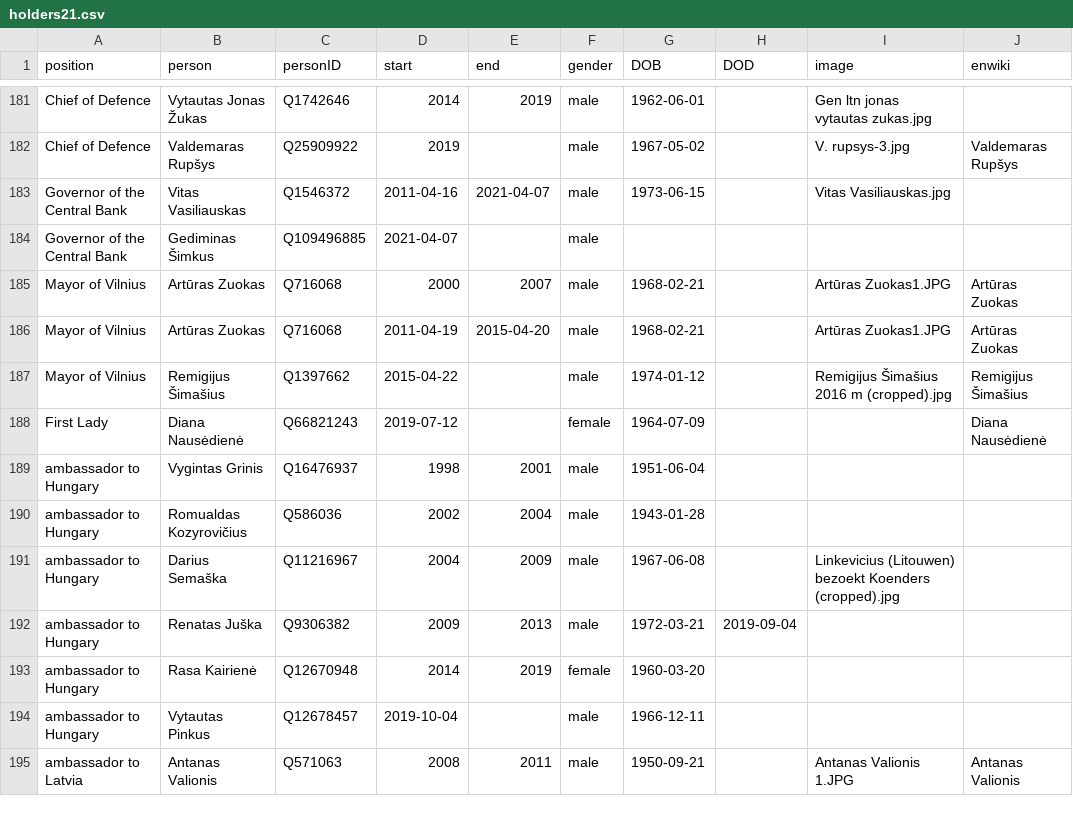
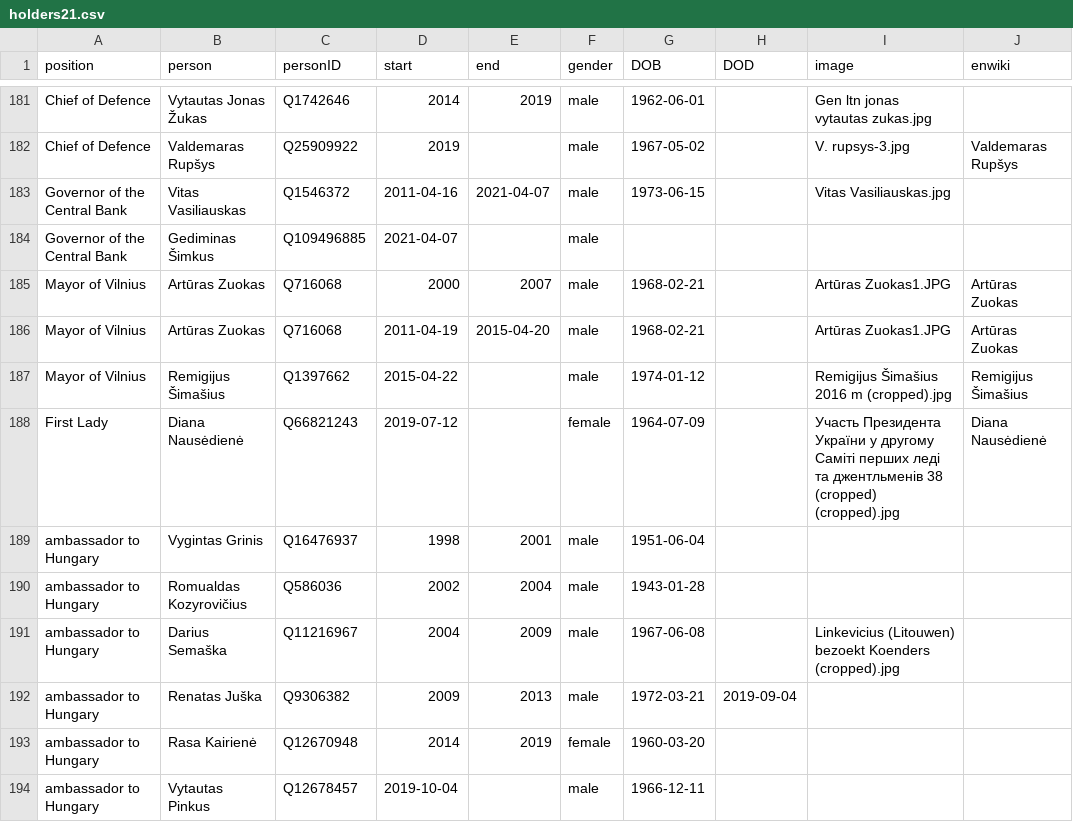
Before and after one commit to every-politician-scrapers/lithuania, a CSV file: html/holders21.csv, drawn as a sheet; only a part is shown, gaps mark what is left out; the shorter side is filled out with more unchanged rows.

Commit message:
PCB update

```diff
--- a/html/holders21.csv
+++ b/html/holders21.csv
@@ -187,3 +187,3 @@ Mayor of Vilnius,Artūras Zuokas,Q716068,2011-04-19,2015-04-20,male,1968-02-21,,
 Mayor of Vilnius,Remigijus Šimašius,Q1397662,2015-04-22,,male,1974-01-12,,Remigijus Šimašius 2016 m (cropped).jpg,Remigijus Šimašius
-First Lady,Diana Nausėdienė,Q66821243,2019-07-12,,female,1964-07-09,,,Diana Nausėdienė
+First Lady,Diana Nausėdienė,Q66821243,2019-07-12,,female,1964-07-09,,Участь Президента України у другому Саміті перших леді та джентльменів 38 (cropped) (cropped).jpg,Diana Nausėdienė
 ambassador to Hungary,Vygintas Grinis,Q16476937,1998,2001,male,1951-06-04,,,
```
